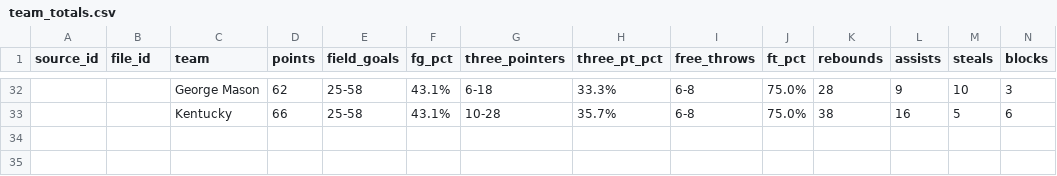
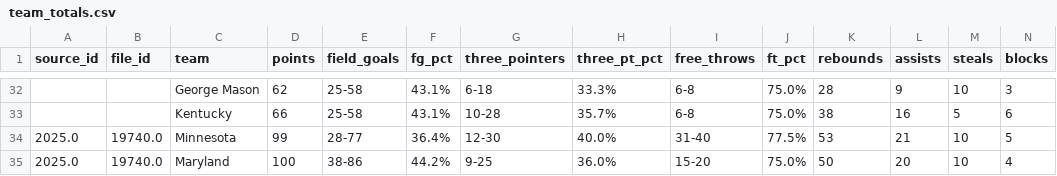
Before and after one commit to dwillis/umdwbb-data, a CSV file: 2025-26/team_totals.csv, drawn as a sheet; only a part is shown, gaps mark what is left out; rows hold the shown columns only; the diff names each change by its address in the sheet, - before the commit and + after, or states it on an @@ line.

```diff
--- a/2025-26/team_totals.csv
+++ b/2025-26/team_totals.csv
+row 34: 2025.0 | 19740.0 | Minnesota | 99 | 28-77 | 36.4% | 12-30 | 40.0% | 31-40 | 77.5% | 53 | 21 | 10 | 5
+row 35: 2025.0 | 19740.0 | Maryland | 100 | 38-86 | 44.2% | 9-25 | 36.0% | 15-20 | 75.0% | 50 | 20 | 10 | 4
```
Also changed, not shown: 2025-26/game_info.csv, 2025-26/period_scores.csv, 13 other files.
